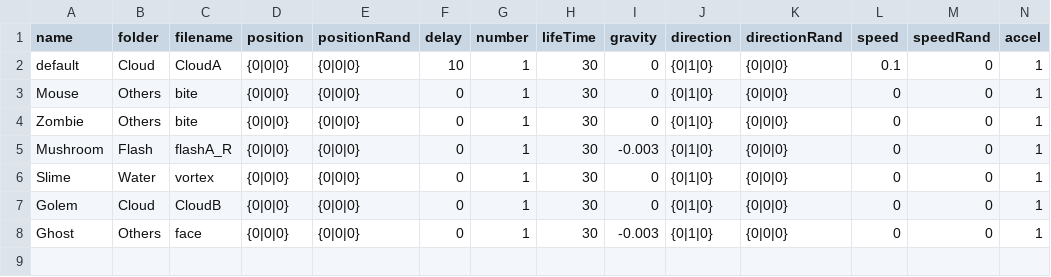
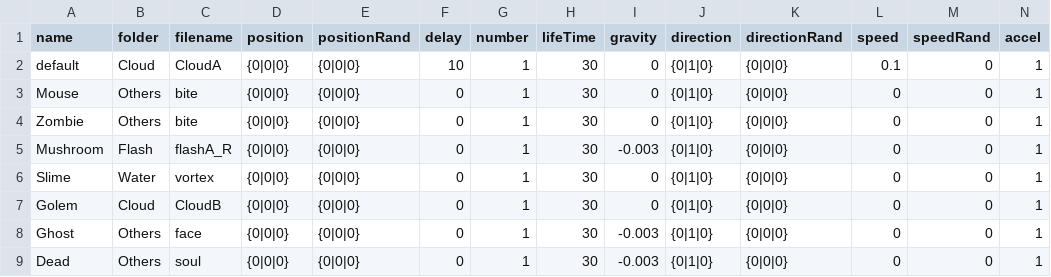
Before and after one commit to hina-og/GK3D-DirectX, a CSV file: Assets/Particle/PuppetParticleData.csv, drawn as a sheet; only a part is shown; rows hold the shown columns only; the diff names each change by its address in the sheet, - before the commit and + after, or states it on an @@ line.

```diff
--- a/Assets/Particle/PuppetParticleData.csv
+++ b/Assets/Particle/PuppetParticleData.csv
+row 9: Dead | Others | soul | {0|0|0} | {0|0|0} | 0 | 1 | 30 | -0.003 | {0|1|0} | {0|0|0} | 0 | 0 | 1
```
Also changed, not shown: 3 other files.
